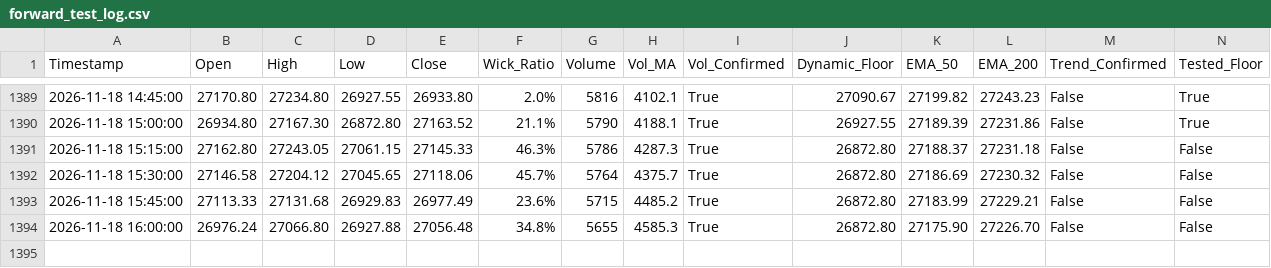
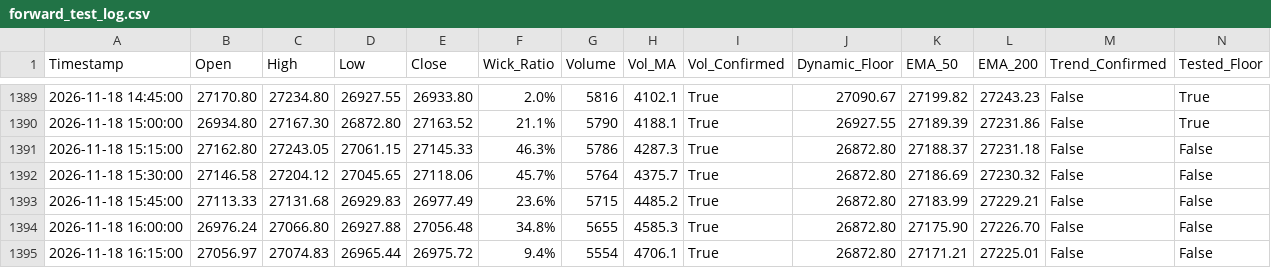
Before and after one commit to shashidaren/nasdaq-trading-bot, a CSV file: forward_test_log.csv, drawn as a sheet; only a part is shown, gaps mark what is left out; rows hold the shown columns only; the diff names each change by its address in the sheet, - before the commit and + after, or states it on an @@ line.

```diff
--- a/forward_test_log.csv
+++ b/forward_test_log.csv
+row 1395: 2026-11-18 16:15:00 | 27056.97 | 27074.83 | 26965.44 | 26975.72 | 9.4% | 5554 | 4706.1 | True | 26872.80 | 27171.21 | 27225.01 | False | False
```
Also changed, not shown: xm_data/quotes-2026-11-18.csv, 2 other files.
